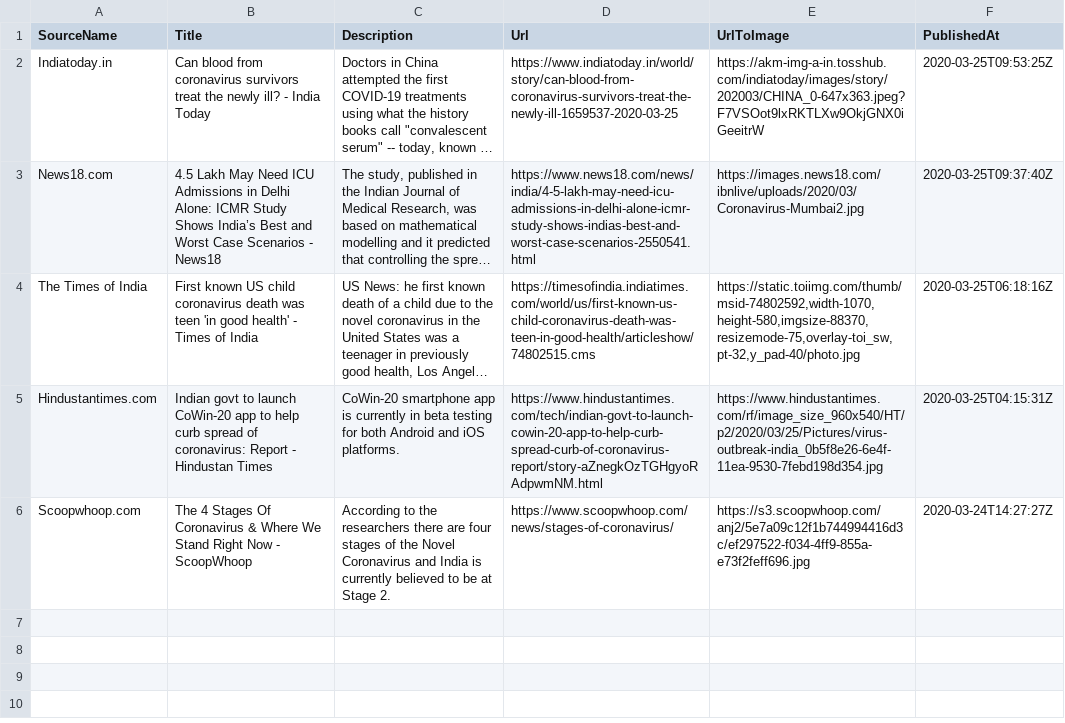
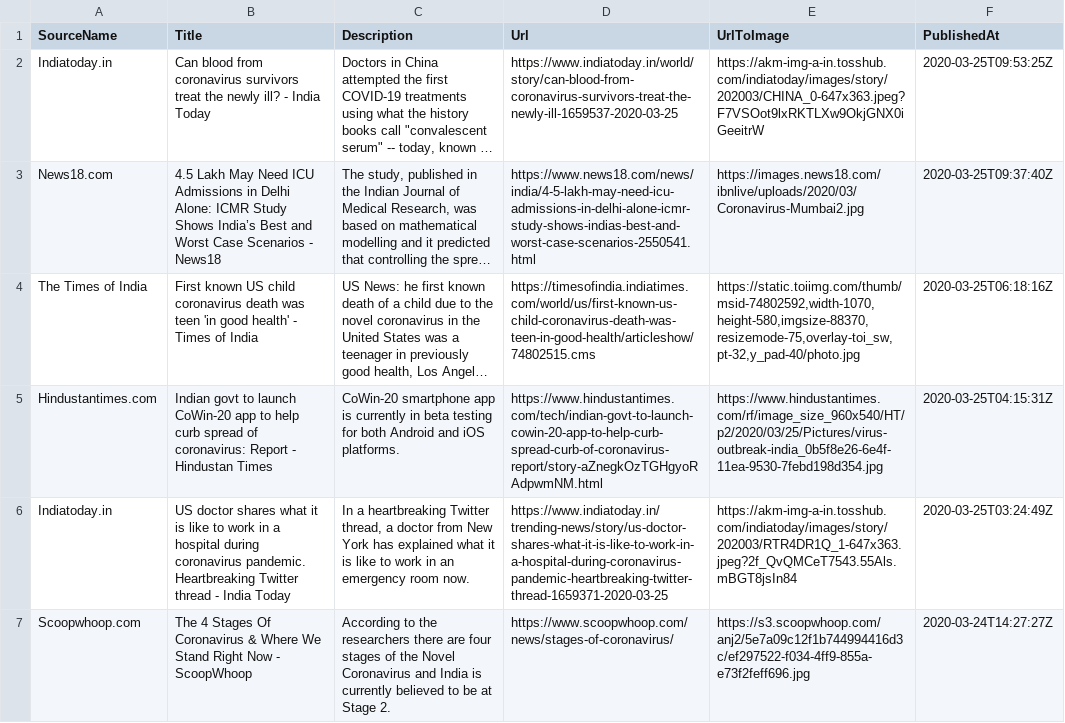
Before and after one commit to PritiShaw/Covid-19-India, a CSV file: src/data/newsFeed.csv, drawn as a sheet; long unchanged cells end in ….

Commit message:
Stats Bot pushed at 25-03-2020_11:00PM IST

```diff
--- a/src/data/newsFeed.csv
+++ b/src/data/newsFeed.csv
@@ -5,2 +5,3 @@
 "Hindustantimes.com","Indian govt to launch CoWin-20 app to help curb spread of coronavirus: Report - Hindustan Times","CoWin-20 smartphone app is currently in beta testing for both Android and iOS platforms.","https://www.hindustantimes.com/tech/indian-govt-to-launch-cowin-20-app-to-help-curb-spread-curb-of-coronavirus-report/story-aZnegkOzTGHgyoRAdpwmNM.html","https://www.hindustantimes.com/rf/image_size_960x540/HT/p2/2020/03/25/Pictures/virus-outbreak-india_0b5f8e26-6e4f-11ea-9530-7febd198d354.jpg","2020-03-25T04:15:31Z"
+"Indiatoday.in","US doctor shares what it is like to work in a hospital during coronavirus pandemic. Heartbreaking Twitter thread - India Today","In a heartbreaking Twitter thread, a doctor from New York has explained what it is like to work in an emergency room now.","https://www.indiatoday.in/trending-news/story/us-doctor-shares-what-it-is-like-to-work-in-a-hospital-during-coronavirus-pandemic-heartbreaking-twitter-thread-1659371-2020-03-25","https://akm-img-a-in.tosshub.com/indiatoday/images/story/202003/RTR4DR1Q_1-647x363.jpeg?2f_QvQMCeT7543.55Als.mBGT8jsIn84","2020-03-25T03:24:49Z"
 "Scoopwhoop.com","The 4 Stages Of Coronavirus & Where We Stand Right Now - ScoopWhoop","According to the researchers there are four stages of the Novel Coronavirus and India is currently believed to be at Stage 2.","https://www.scoopwhoop.com/news/stages-of-coronavirus/","https://s3.scoopwhoop.com/anj2/5e7a09c12f1b744994416d3c/ef297522-f034-4ff9-855a-e73f2feff696.jpg","2020-03-24T14:27:27Z"
```
